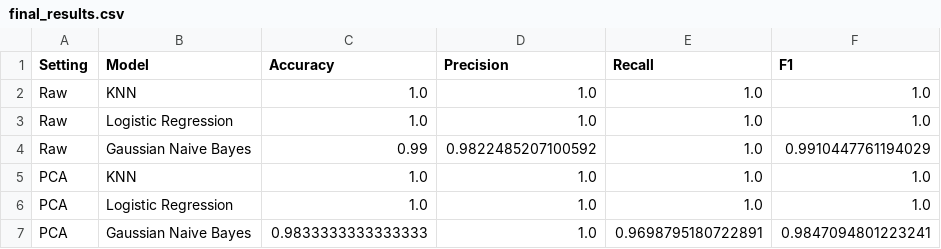
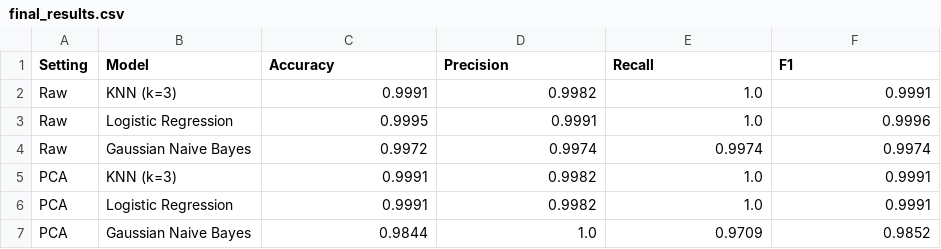
Before and after one commit to karimsamer100/MNIST-Classification-ML-Project, a CSV file: results/phase1/tables/final_results.csv, drawn as a sheet.

Commit message:
Finalize phaze 1 submission

```diff
--- a/results/phase1/tables/final_results.csv
+++ b/results/phase1/tables/final_results.csv
@@ -1,7 +1,7 @@
 Setting,Model,Accuracy,Precision,Recall,F1
-Raw,KNN,1.0,1.0,1.0,1.0
-Raw,Logistic Regression,1.0,1.0,1.0,1.0
-Raw,Gaussian Naive Bayes,0.99,0.9822485207100592,1.0,0.9910447761194029
-PCA,KNN,1.0,1.0,1.0,1.0
-PCA,Logistic Regression,1.0,1.0,1.0,1.0
-PCA,Gaussian Naive Bayes,0.9833333333333333,1.0,0.9698795180722891,0.9847094801223241
+Raw,KNN (k=3),0.9991,0.9982,1.0,0.9991
+Raw,Logistic Regression,0.9995,0.9991,1.0,0.9996
+Raw,Gaussian Naive Bayes,0.9972,0.9974,0.9974,0.9974
+PCA,KNN (k=3),0.9991,0.9982,1.0,0.9991
+PCA,Logistic Regression,0.9991,0.9982,1.0,0.9991
+PCA,Gaussian Naive Bayes,0.9844,1.0,0.9709,0.9852
```
Also changed, not shown: 8 other files.
